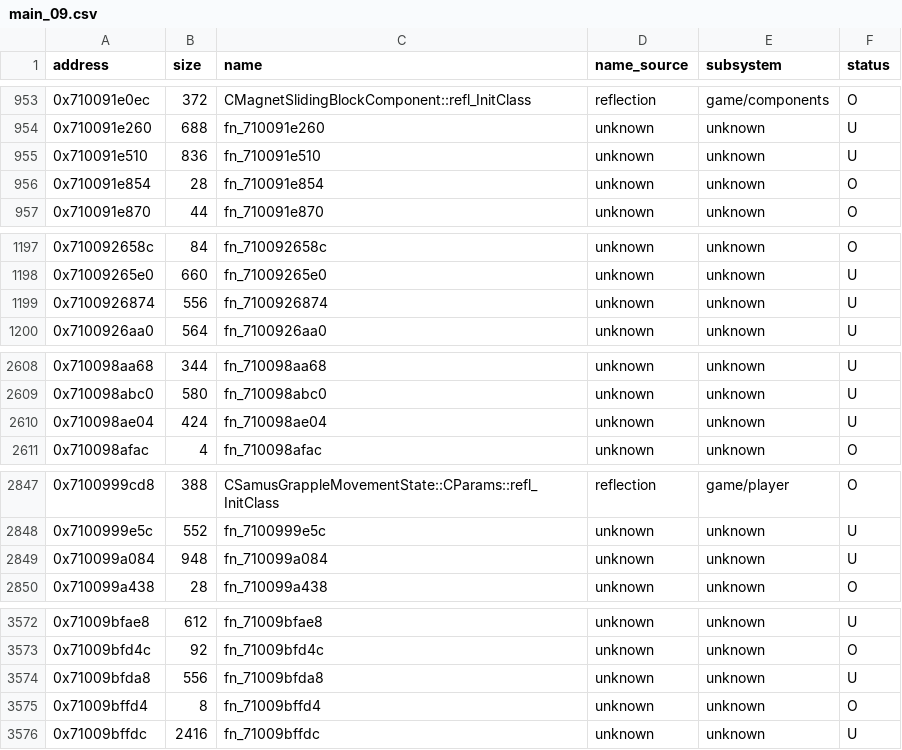
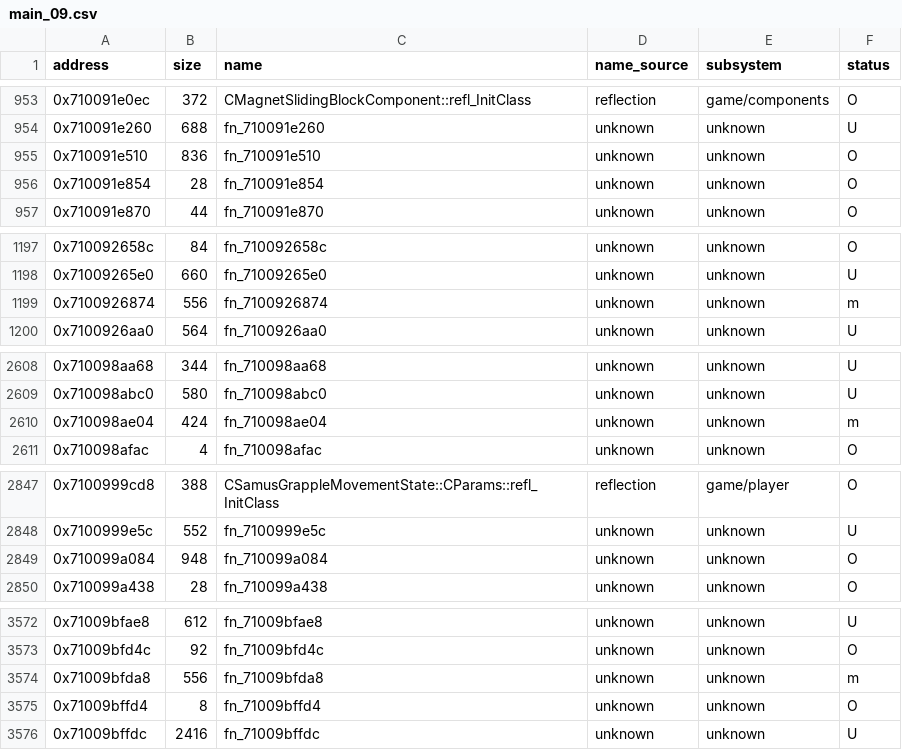
Before and after one commit to var-flotsam/dread-decomp, a CSV file: data/functions/main_09.csv, drawn as a sheet; only a part is shown, gaps mark what is left out; the diff covers the shown part only.

```diff
--- a/data/functions/main_09.csv
+++ b/data/functions/main_09.csv
@@ -954,3 +954,3 @@ address,size,name,name_source,subsystem,status
 0x710091e260,688,fn_710091e260,unknown,unknown,U
-0x710091e510,836,fn_710091e510,unknown,unknown,U
+0x710091e510,836,fn_710091e510,unknown,unknown,O
 0x710091e854,28,fn_710091e854,unknown,unknown,O
@@ -1198,3 +1198,3 @@ address,size,name,name_source,subsystem,status
 0x71009265e0,660,fn_71009265e0,unknown,unknown,U
-0x7100926874,556,fn_7100926874,unknown,unknown,U
+0x7100926874,556,fn_7100926874,unknown,unknown,m
 0x7100926aa0,564,fn_7100926aa0,unknown,unknown,U
@@ -2609,3 +2609,3 @@ address,size,name,name_source,subsystem,status
 0x710098abc0,580,fn_710098abc0,unknown,unknown,U
-0x710098ae04,424,fn_710098ae04,unknown,unknown,U
+0x710098ae04,424,fn_710098ae04,unknown,unknown,m
 0x710098afac,4,fn_710098afac,unknown,unknown,O
@@ -2848,3 +2848,3 @@ address,size,name,name_source,subsystem,status
 0x7100999e5c,552,fn_7100999e5c,unknown,unknown,U
-0x710099a084,948,fn_710099a084,unknown,unknown,U
+0x710099a084,948,fn_710099a084,unknown,unknown,O
 0x710099a438,28,fn_710099a438,unknown,unknown,O
@@ -3573,3 +3573,3 @@ address,size,name,name_source,subsystem,status
 0x71009bfd4c,92,fn_71009bfd4c,unknown,unknown,O
-0x71009bfda8,556,fn_71009bfda8,unknown,unknown,U
+0x71009bfda8,556,fn_71009bfda8,unknown,unknown,m
 0x71009bffd4,8,fn_71009bffd4,unknown,unknown,O
```
Also changed, not shown: 3 edited cells elsewhere in this file, data/functions/main_0a.csv, data/functions/main_0d.csv, 57 other files.
